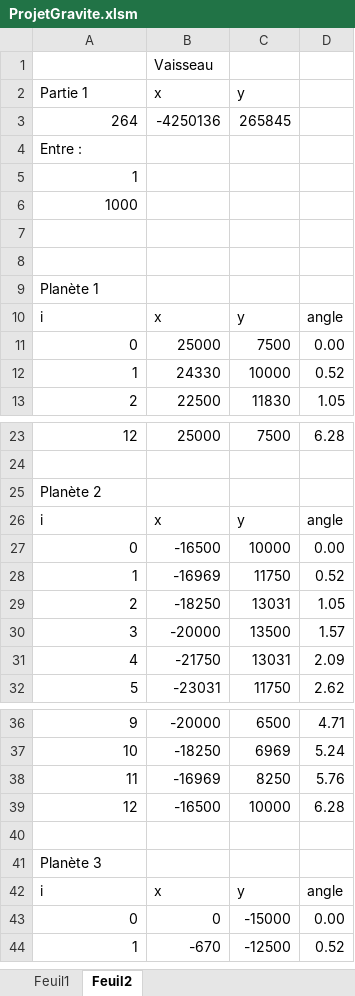
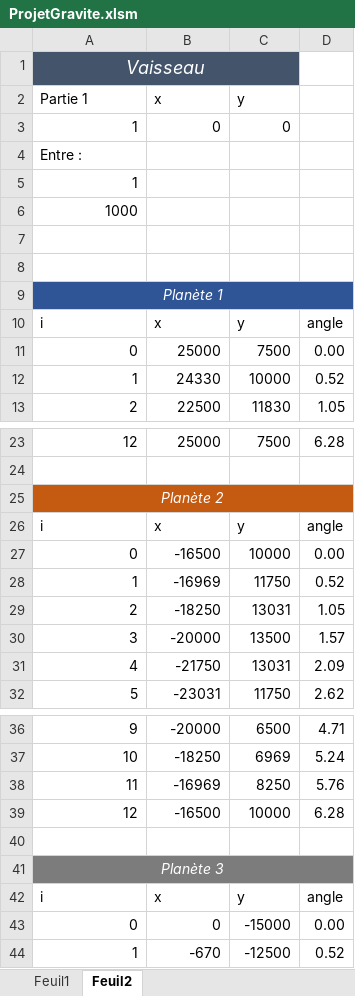
Before and after one commit to Saraahliie/Travail-final, an Excel workbook: ProjetGravite.xlsm, sheet Feuil2, drawn as a sheet; only a part is shown, gaps mark what is left out; values as stored, in another font and other column widths than the file's, no borders; charts and pictures and table styles not drawn; removed rows and columns are numbered as before the commit, all else as after; the diff names each change by its address in the sheet, - before the commit and + after, or states it on an @@ line.

Commit message:
Add files via upload
3.0

```diff
--- a/ProjetGravite.xlsm (sheet Feuil2)
+++ b/ProjetGravite.xlsm (sheet Feuil2)
-row 1:  | Vaisseau
+row 1: Vaisseau
-row 3: 264 | -4250136 | 265845
+row 3: 1 | 0 | 0
@@ A9 italic: off → on, text colour: black → #FFFFFF, alignment: left → center @@
-A9:D9 fill: none
+A9:D9 fill: #2F5597
+A9:D9 merged
-A25:D25 fill: none
+A25:D25 fill: #C55A11
@@ A25 italic: off → on, text colour: black → #FFFFFF, alignment: left → center @@
+A25:D25 merged
-A41:D41 fill: none
+A41:D41 fill: #7C7C7C
@@ A41 italic: off → on, text colour: black → #FFFFFF, alignment: left → center @@
+A41:D41 merged
```
Also changed, not shown: sheet Feuil1, charts or pictures.
